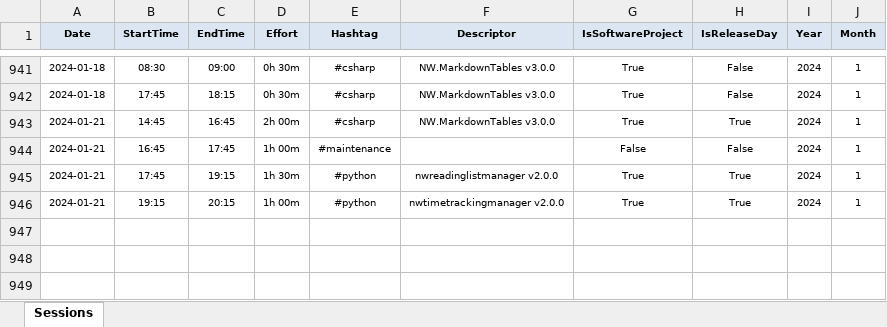
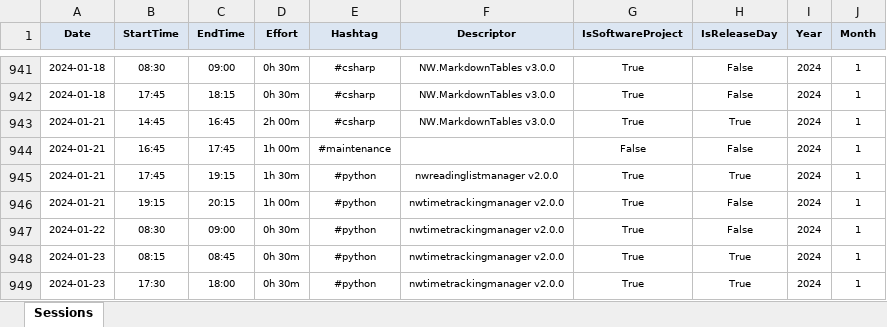
Before and after one commit to numbworks/nwtimetracking, an Excel workbook: data/Time Tracking.xlsx, sheet Sessions, drawn as a sheet; only a part is shown, gaps mark what is left out; values as stored, in another font and other column widths than the file's, no borders; the diff names each change by its address in the sheet, - before the commit and + after, or states it on an @@ line.

Commit message:
#20 Time Tracking.xlsx updated to 2024-01-23.

```diff
--- a/data/Time Tracking.xlsx (sheet Sessions)
+++ b/data/Time Tracking.xlsx (sheet Sessions)
-H946 (IsReleaseDay): True
+H946 (IsReleaseDay): False
+row 947: 2024-01-22 | 08:30 | 09:00 | 0h 30m | #python | nwtimetrackingmanager v2.0.0 | True | False | 2024 | 1
+row 948: 2024-01-23 | 08:15 | 08:45 | 0h 30m | #python | nwtimetrackingmanager v2.0.0 | True | True | 2024 | 1
+row 949: 2024-01-23 | 17:30 | 18:00 | 0h 30m | #python | nwtimetrackingmanager v2.0.0 | True | True | 2024 | 1
```
Also changed, not shown: 1 other file.
